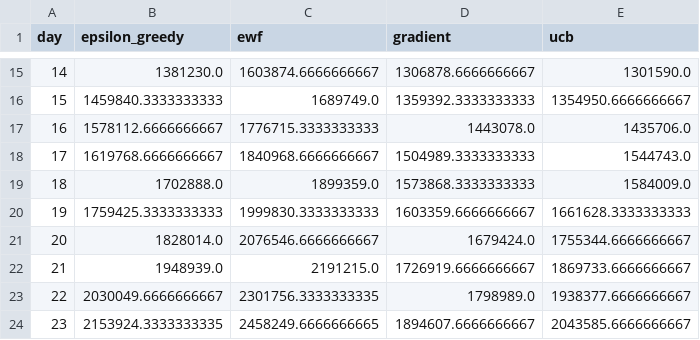
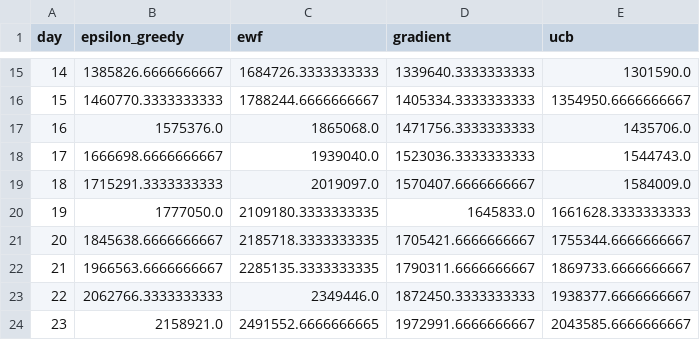
Before and after one commit to luoze-git/DataChallenge-SummerCamp, a CSV file: code area/results/comparison/algorithm_comparison_curves.csv, drawn as a sheet; only a part is shown, gaps mark what is left out; the diff covers the shown part only.

```diff
--- a/code area/results/comparison/algorithm_comparison_curves.csv
+++ b/code area/results/comparison/algorithm_comparison_curves.csv
@@ -15,10 +15,10 @@ day,epsilon_greedy,ewf,gradient,ucb
-14,1381230.0,1603874.6666666667,1306878.6666666667,1301590.0
-15,1459840.3333333333,1689749.0,1359392.3333333333,1354950.6666666667
-16,1578112.6666666667,1776715.3333333333,1443078.0,1435706.0
-17,1619768.6666666667,1840968.6666666667,1504989.3333333333,1544743.0
-18,1702888.0,1899359.0,1573868.3333333333,1584009.0
-19,1759425.3333333333,1999830.3333333333,1603359.6666666667,1661628.3333333333
-20,1828014.0,2076546.6666666667,1679424.0,1755344.6666666667
-21,1948939.0,2191215.0,1726919.6666666667,1869733.6666666667
-22,2030049.6666666667,2301756.3333333335,1798989.0,1938377.6666666667
-23,2153924.3333333335,2458249.6666666665,1894607.6666666667,2043585.6666666667
+14,1385826.6666666667,1684726.3333333333,1339640.3333333333,1301590.0
+15,1460770.3333333333,1788244.6666666667,1405334.3333333333,1354950.6666666667
+16,1575376.0,1865068.0,1471756.3333333333,1435706.0
+17,1666698.6666666667,1939040.0,1523036.3333333333,1544743.0
+18,1715291.3333333333,2019097.0,1570407.6666666667,1584009.0
+19,1777050.0,2109180.3333333335,1645833.0,1661628.3333333333
+20,1845638.6666666667,2185718.3333333335,1705421.6666666667,1755344.6666666667
+21,1966563.6666666667,2285135.3333333335,1790311.6666666667,1869733.6666666667
+22,2062766.3333333333,2349446.0,1872450.3333333333,1938377.6666666667
+23,2158921.0,2491552.6666666665,1972991.6666666667,2043585.6666666667
```
Also changed, not shown: 56 edited cells elsewhere in this file, code area/results/comparison/algorithm_comparison.csv, 11 other files.
